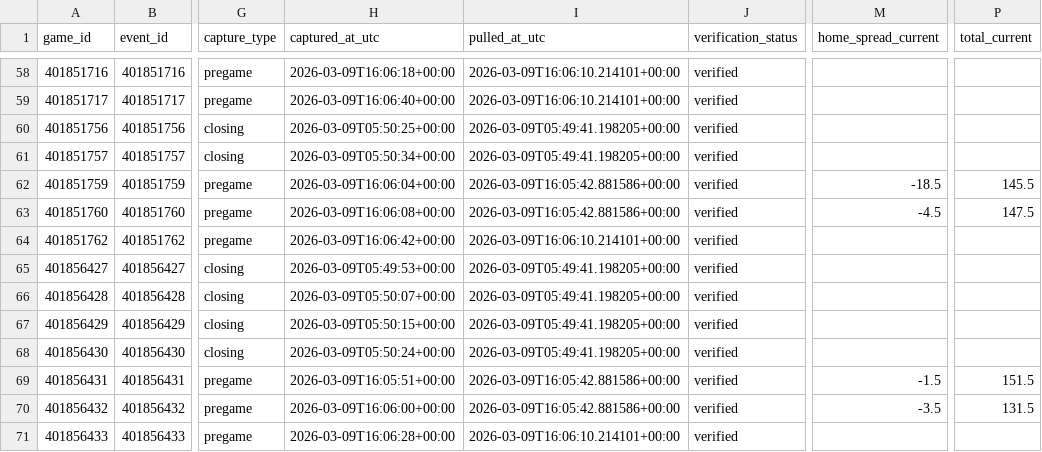
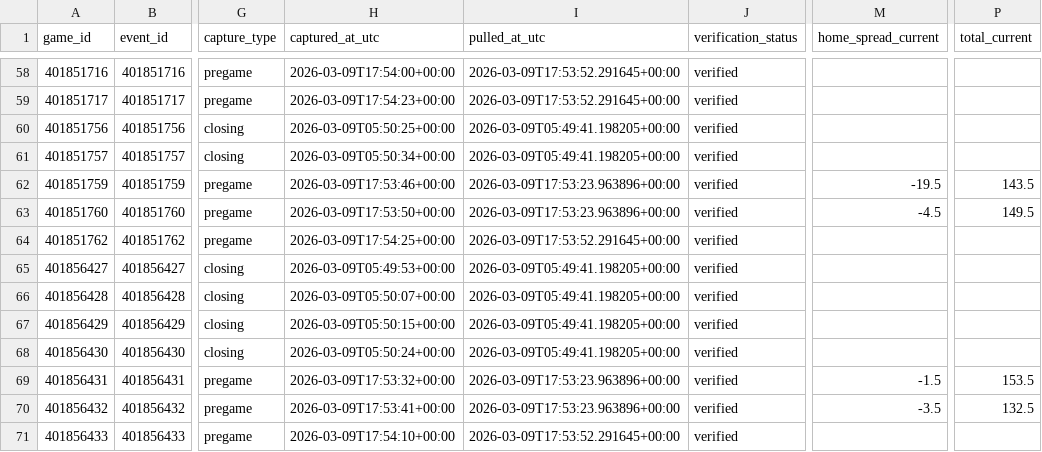
Before and after one commit to goldbondman/CBB.RD2, a CSV file: data/market_lines_latest.csv, drawn as a sheet; only a part is shown, gaps mark what is left out; the diff covers the shown part only; the diff names each change by its address in the sheet, - before the commit and + after, or states it on an @@ line.

```diff
--- a/data/market_lines_latest.csv
+++ b/data/market_lines_latest.csv
-H58 (captured_at_utc): 2026-03-09T16:06:18+00:00
+H58 (captured_at_utc): 2026-03-09T17:54:00+00:00
-I58:I59 (pulled_at_utc): 2026-03-09T16:06:10.214101+00:00
+I58:I59 (pulled_at_utc): 2026-03-09T17:53:52.291645+00:00
-H59 (captured_at_utc): 2026-03-09T16:06:40+00:00
+H59 (captured_at_utc): 2026-03-09T17:54:23+00:00
-H62 (captured_at_utc): 2026-03-09T16:06:04+00:00
+H62 (captured_at_utc): 2026-03-09T17:53:46+00:00
-I62:I63 (pulled_at_utc): 2026-03-09T16:05:42.881586+00:00
+I62:I63 (pulled_at_utc): 2026-03-09T17:53:23.963896+00:00
-M62 (home_spread_current): -18.5
+M62 (home_spread_current): -19.5
-P62 (total_current): 145.5
+P62 (total_current): 143.5
-H63 (captured_at_utc): 2026-03-09T16:06:08+00:00
+H63 (captured_at_utc): 2026-03-09T17:53:50+00:00
-P63 (total_current): 147.5
+P63 (total_current): 149.5
-H64 (captured_at_utc): 2026-03-09T16:06:42+00:00
+H64 (captured_at_utc): 2026-03-09T17:54:25+00:00
-I64 (pulled_at_utc): 2026-03-09T16:06:10.214101+00:00
+I64 (pulled_at_utc): 2026-03-09T17:53:52.291645+00:00
-H69 (captured_at_utc): 2026-03-09T16:05:51+00:00
+H69 (captured_at_utc): 2026-03-09T17:53:32+00:00
-I69:I70 (pulled_at_utc): 2026-03-09T16:05:42.881586+00:00
+I69:I70 (pulled_at_utc): 2026-03-09T17:53:23.963896+00:00
-P69 (total_current): 151.5
+P69 (total_current): 153.5
-H70 (captured_at_utc): 2026-03-09T16:06:00+00:00
+H70 (captured_at_utc): 2026-03-09T17:53:41+00:00
-P70 (total_current): 131.5
+P70 (total_current): 132.5
-H71 (captured_at_utc): 2026-03-09T16:06:28+00:00
+H71 (captured_at_utc): 2026-03-09T17:54:10+00:00
-I71 (pulled_at_utc): 2026-03-09T16:06:10.214101+00:00
+I71 (pulled_at_utc): 2026-03-09T17:53:52.291645+00:00
```
Also changed, not shown: 82 edited cells elsewhere in this file, 3 other files.
